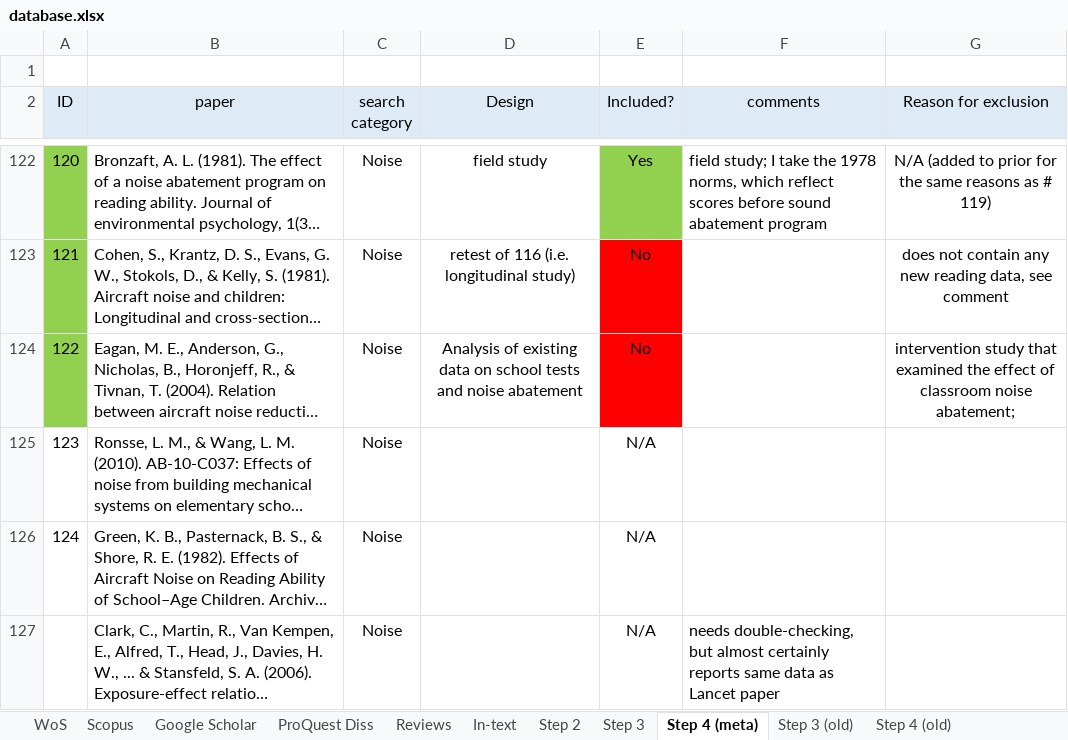
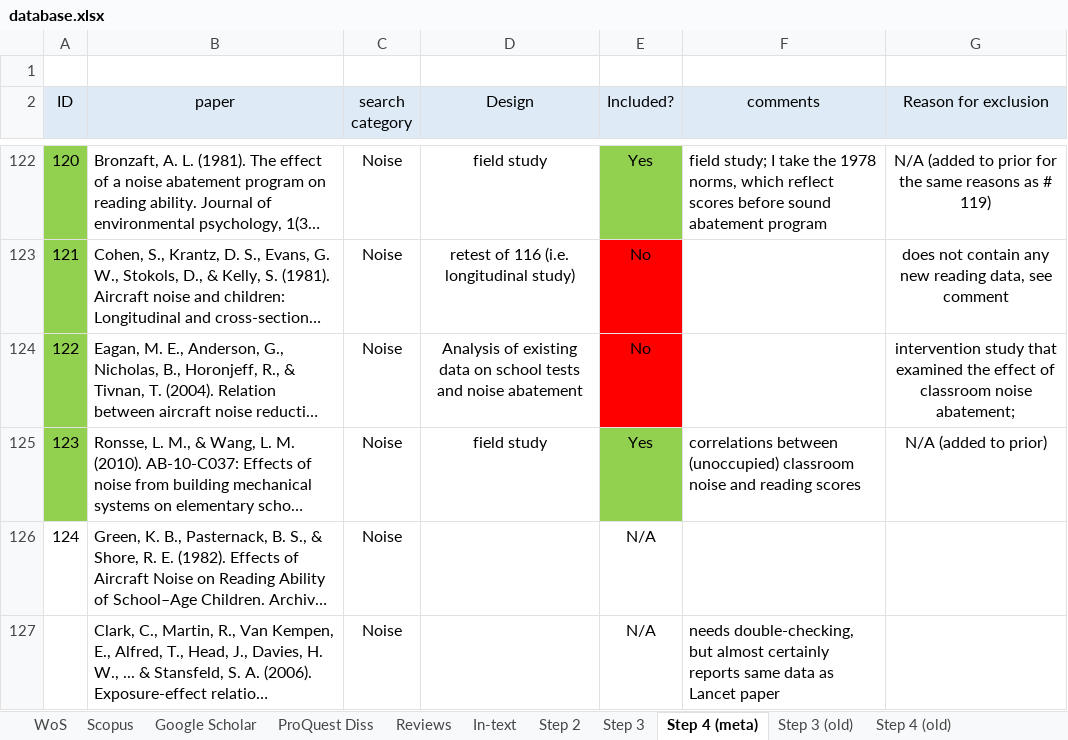
Before and after one commit to martin-vasilev/reading_sounds, an Excel workbook: Literature_search/database.xlsx, sheet Step 4 (meta), drawn as a sheet; only a part is shown, gaps mark what is left out; long unchanged cells end in …; values as stored, in another font and other column widths than the file's, no borders; the diff names each change by its address in the sheet, - before the commit and + after, or states it on an @@ line.

Commit message:
more code + data

```diff
--- a/Literature_search/database.xlsx (sheet Step 4 (meta))
+++ b/Literature_search/database.xlsx (sheet Step 4 (meta))
-A125 fill: none
+A125 fill: #92D050
-D125 (Design): (empty)
+D125 (Design): field study
-E125 (Included?): N/A
+E125 (Included?): Yes
-E125 fill: none
+E125 fill: #92D050
-F125 (comments): (empty)
+F125 (comments): correlations between (unoccupied) classroom noise and reading scores
-G125 (Reason for exclusion): (empty)
+G125 (Reason for exclusion): N/A (added to prior)
```
Also changed, not shown: 4 other files.
